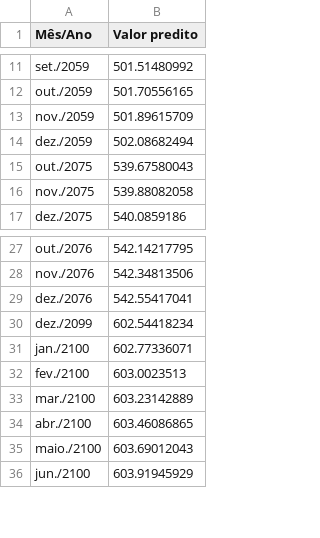
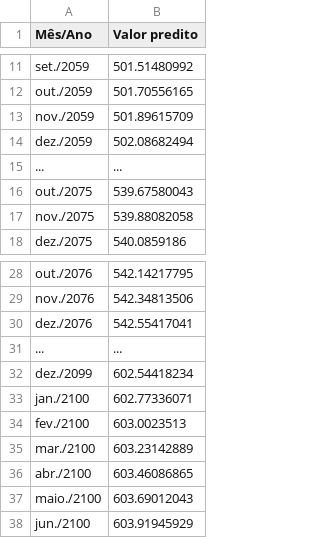
Before and after one commit to David-invictus/PrediCtOr2, a CSV file: PrediCtOr2 - Predições catastróficas.csv, drawn as a sheet; only a part is shown, gaps mark what is left out.

Commit message:
Update PrediCtOr2 - Predições catastróficas.csv
Corrigindo a visualização.

```diff
--- a/PrediCtOr2 - Predições catastróficas.csv
+++ b/PrediCtOr2 - Predições catastróficas.csv
@@ -14,2 +14,3 @@ nov./2059,501.89615709,
 dez./2059,502.08682494,
+...,...
 out./2075,539.67580043,
@@ -29,2 +30,3 @@ nov./2076,542.34813506,
 dez./2076,542.55417041,
+...,...,
 dez./2099,602.54418234,
```
